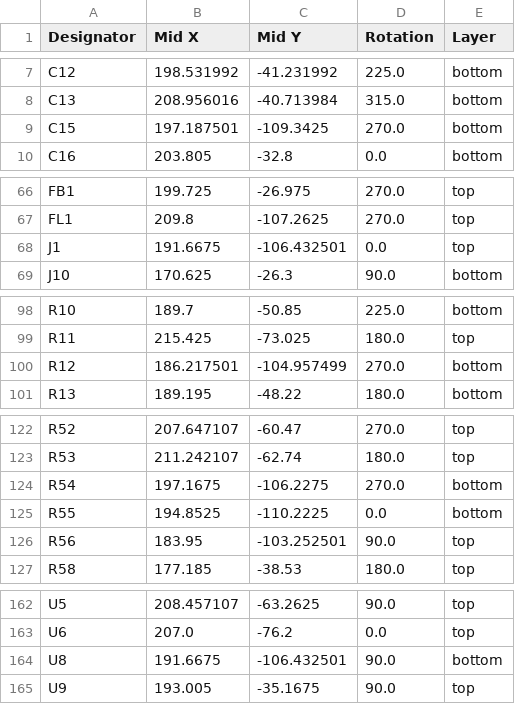
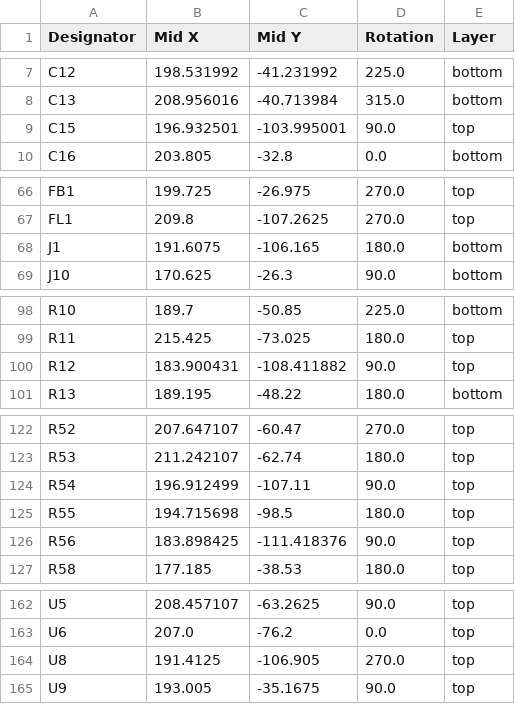
Before and after one commit to Horizon-Avionics/Horizon-H1, a CSV file: flight computer/production/positions.csv, drawn as a sheet; only a part is shown, gaps mark what is left out.

```diff
--- a/flight computer/production/positions.csv
+++ b/flight computer/production/positions.csv
@@ -8,3 +8,3 @@ C12,198.531992,-41.231992,225.0,bottom
 C13,208.956016,-40.713984,315.0,bottom
-C15,197.187501,-109.3425,270.0,bottom
+C15,196.932501,-103.995001,90.0,top
 C16,203.805,-32.8,0.0,bottom
@@ -67,3 +67,3 @@ FB1,199.725,-26.975,270.0,top
 FL1,209.8,-107.2625,270.0,top
-J1,191.6675,-106.432501,0.0,top
+J1,191.6075,-106.165,180.0,bottom
 J10,170.625,-26.3,90.0,bottom
@@ -99,3 +99,3 @@ R10,189.7,-50.85,225.0,bottom
 R11,215.425,-73.025,180.0,top
-R12,186.217501,-104.957499,270.0,bottom
+R12,183.900431,-108.411882,90.0,top
 R13,189.195,-48.22,180.0,bottom
@@ -123,5 +123,5 @@ R52,207.647107,-60.47,270.0,top
 R53,211.242107,-62.74,180.0,top
-R54,197.1675,-106.2275,270.0,bottom
-R55,194.8525,-110.2225,0.0,bottom
-R56,183.95,-103.252501,90.0,top
+R54,196.912499,-107.11,90.0,top
+R55,194.715698,-98.5,180.0,top
+R56,183.898425,-111.418376,90.0,top
 R58,177.185,-38.53,180.0,top
@@ -163,3 +163,3 @@ U5,208.457107,-63.2625,90.0,top
 U6,207.0,-76.2,0.0,top
-U8,191.6675,-106.432501,90.0,bottom
+U8,191.4125,-106.905,270.0,top
 U9,193.005,-35.1675,90.0,top
```
Also changed, not shown: 15 other files.
